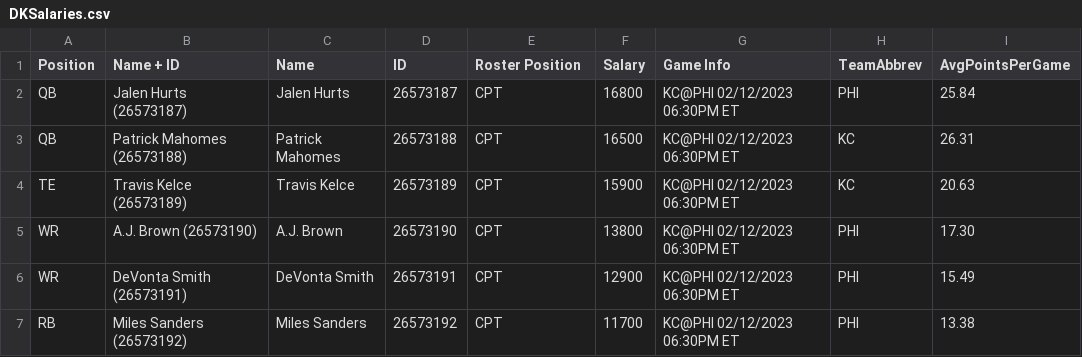
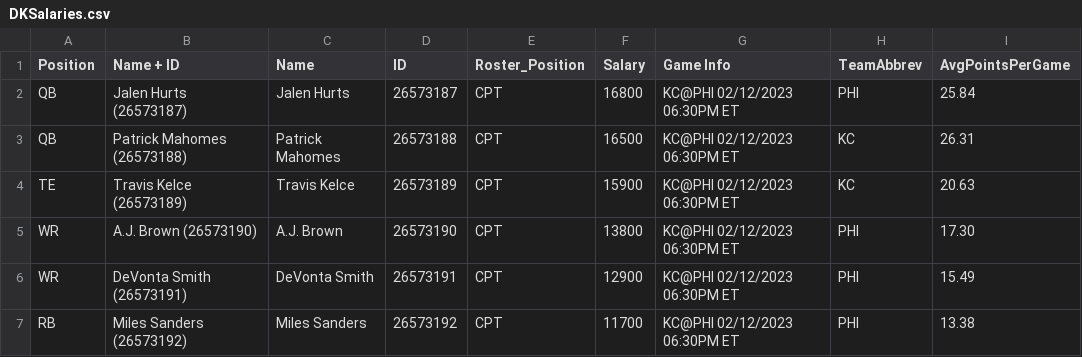
Before and after one commit to Healy218/DraftKings-Scripts, a CSV file: DKSalaries.csv, drawn as a sheet; only a part is shown.

```diff
--- a/DKSalaries.csv
+++ b/DKSalaries.csv
@@ -1,2 +1,2 @@
-Position,Name + ID,Name,ID,Roster Position,Salary,Game Info,TeamAbbrev,AvgPointsPerGame
+Position,Name + ID,Name,ID,Roster_Position,Salary,Game Info,TeamAbbrev,AvgPointsPerGame
 QB,Jalen Hurts (26573187),Jalen Hurts,26573187,CPT,16800,KC@PHI 02/12/2023 06:30PM ET,PHI,25.84
```
Also changed, not shown: 3 other files.
